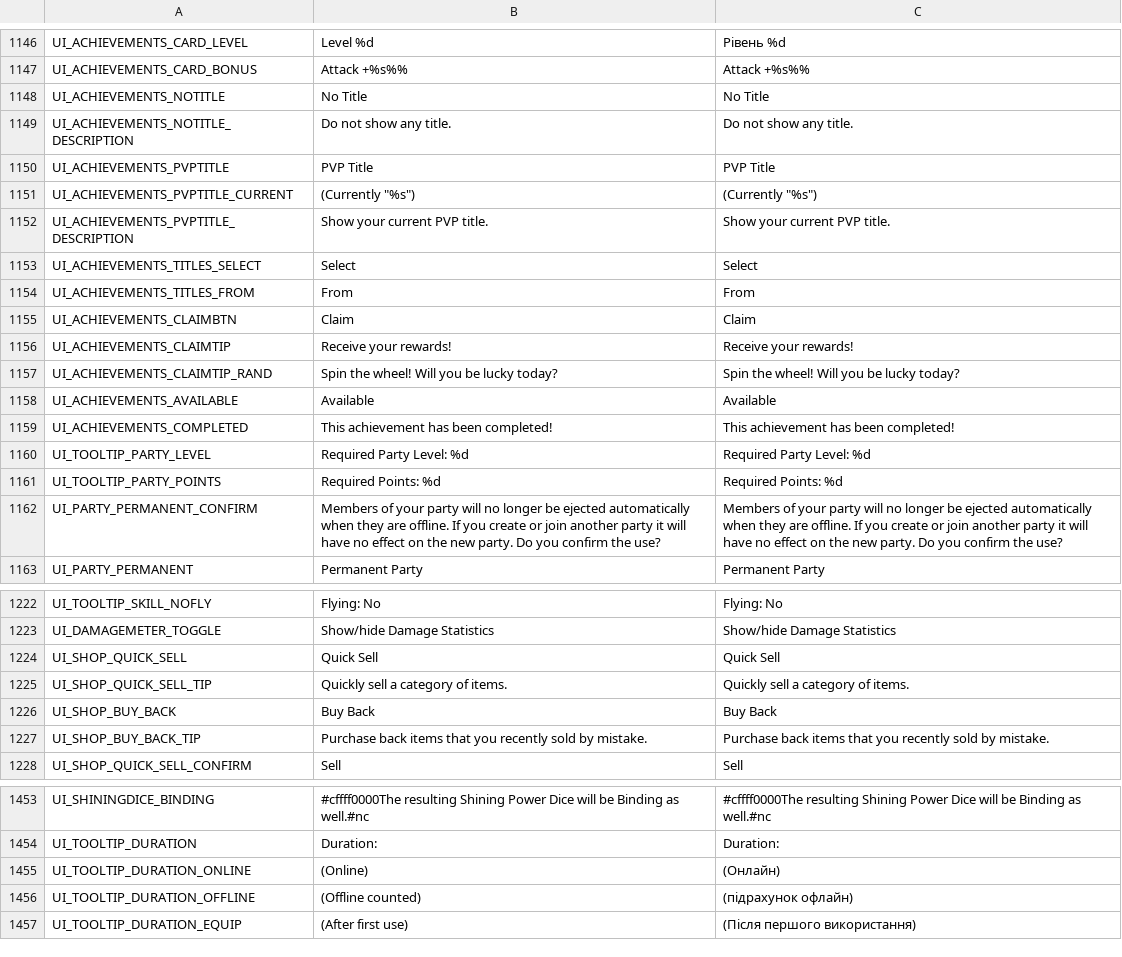
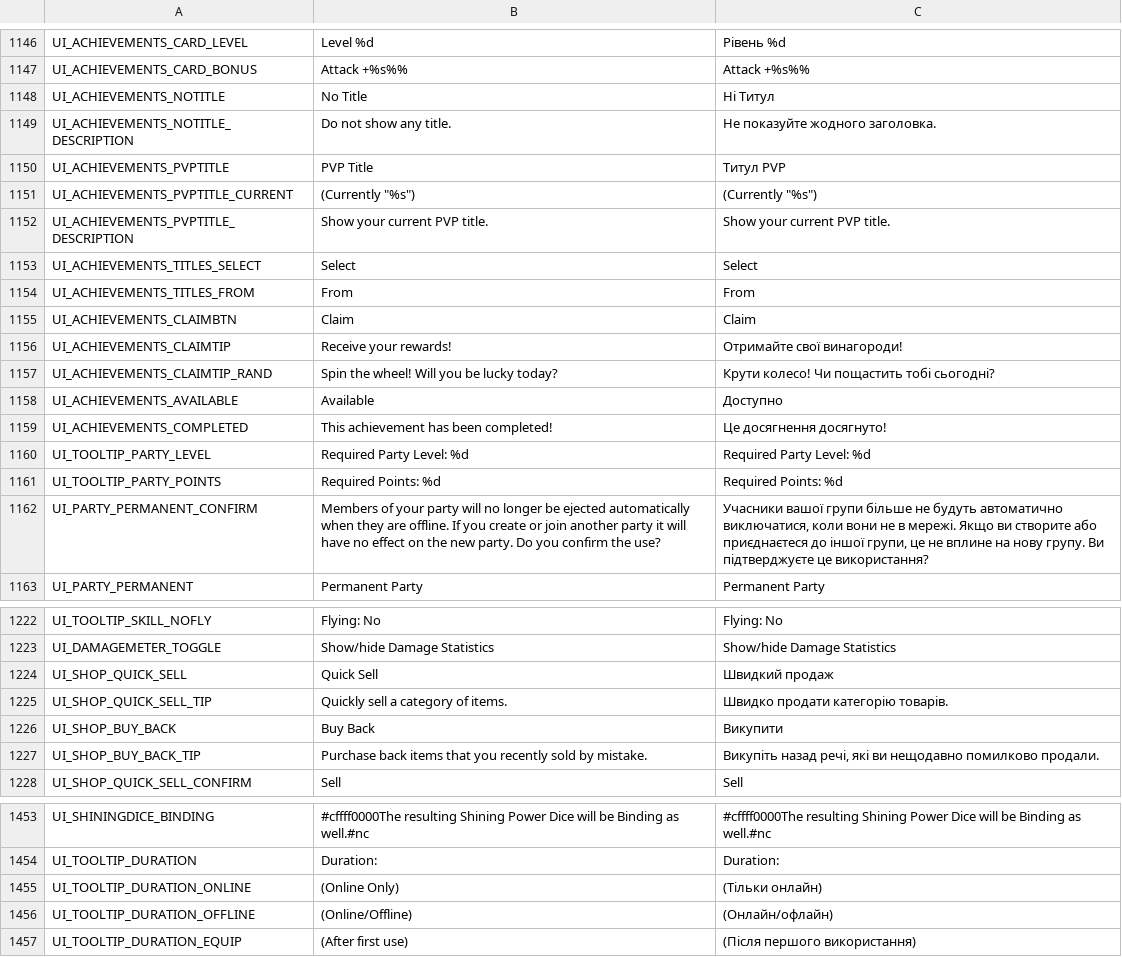
Before and after one commit to PopuriAO29/Flyff-Universe-UKRLang, a CSV file: Ukrainian/UI.csv, drawn as a sheet; only a part is shown, gaps mark what is left out.

Commit message:
[Ukrainian] UI Changes

```diff
--- a/Ukrainian/UI.csv
+++ b/Ukrainian/UI.csv
@@ -1147,5 +1147,5 @@ UI_ACHIEVEMENTS_CARD_LEVEL,Level %d,Рівень %d
 UI_ACHIEVEMENTS_CARD_BONUS,Attack +%s%%,Attack +%s%%
-UI_ACHIEVEMENTS_NOTITLE,No Title,No Title
-UI_ACHIEVEMENTS_NOTITLE_DESCRIPTION,Do not show any title.,Do not show any title.
-UI_ACHIEVEMENTS_PVPTITLE,PVP Title,PVP Title
+UI_ACHIEVEMENTS_NOTITLE,No Title,Ні Титул
+UI_ACHIEVEMENTS_NOTITLE_DESCRIPTION,Do not show any title.,Не показуйте жодного заголовка.
+UI_ACHIEVEMENTS_PVPTITLE,PVP Title,Титул PVP
 UI_ACHIEVEMENTS_PVPTITLE_CURRENT,"(Currently ""%s"")","(Currently ""%s"")"
@@ -1155,9 +1155,9 @@ UI_ACHIEVEMENTS_TITLES_FROM,From,From
 UI_ACHIEVEMENTS_CLAIMBTN,Claim,Claim
-UI_ACHIEVEMENTS_CLAIMTIP,Receive your rewards!,Receive your rewards!
-UI_ACHIEVEMENTS_CLAIMTIP_RAND,Spin the wheel! Will you be lucky today?,Spin the wheel! Will you be lucky today?
-UI_ACHIEVEMENTS_AVAILABLE,Available,Available
-UI_ACHIEVEMENTS_COMPLETED,This achievement has been completed!,This achievement has been completed!
+UI_ACHIEVEMENTS_CLAIMTIP,Receive your rewards!,Отримайте свої винагороди!
+UI_ACHIEVEMENTS_CLAIMTIP_RAND,Spin the wheel! Will you be lucky today?,Крути колесо! Чи пощастить тобі сьогодні?
+UI_ACHIEVEMENTS_AVAILABLE,Available,Доступно
+UI_ACHIEVEMENTS_COMPLETED,This achievement has been completed!,Це досягнення досягнуто!
 UI_TOOLTIP_PARTY_LEVEL,Required Party Level: %d,Required Party Level: %d
 UI_TOOLTIP_PARTY_POINTS,Required Points: %d,Required Points: %d
-UI_PARTY_PERMANENT_CONFIRM,Members of your party will no longer be ejected automatically when they are offline. If you create or join another party it will have no effect on the new party. Do you confirm the use?,Members of your party will no longer be ejected automatically when they are offline. If you create or join another party it will have no effect on the new party. Do you confirm the use?
+UI_PARTY_PERMANENT_CONFIRM,Members of your party will no longer be ejected automatically when they are offline. If you create or join another party it will have no effect on the new party. Do you confirm the use?,"Учасники вашої групи більше не будуть автоматично виключатися, коли вони не в мережі. Якщо ви створите або приєднаєтеся до іншої групи, це не вплине на нову групу. Ви підтверджуєте це використання?"
 UI_PARTY_PERMANENT,Permanent Party,Permanent Party
@@ -1223,6 +1223,6 @@ UI_TOOLTIP_SKILL_NOFLY,Flying: No,Flying: No
 UI_DAMAGEMETER_TOGGLE,Show/hide Damage Statistics,Show/hide Damage Statistics
-UI_SHOP_QUICK_SELL,Quick Sell,Quick Sell
-UI_SHOP_QUICK_SELL_TIP,Quickly sell a category of items.,Quickly sell a category of items.
-UI_SHOP_BUY_BACK,Buy Back,Buy Back
-UI_SHOP_BUY_BACK_TIP,Purchase back items that you recently sold by mistake.,Purchase back items that you recently sold by mistake.
+UI_SHOP_QUICK_SELL,Quick Sell,Швидкий продаж
+UI_SHOP_QUICK_SELL_TIP,Quickly sell a category of items.,Швидко продати категорію товарів.
+UI_SHOP_BUY_BACK,Buy Back,Викупити
+UI_SHOP_BUY_BACK_TIP,Purchase back items that you recently sold by mistake.,"Викупіть назад речі, які ви нещодавно помилково продали."
 UI_SHOP_QUICK_SELL_CONFIRM,Sell,Sell
@@ -1454,4 +1454,4 @@ UI_SHININGDICE_BINDING,#cffff0000The resulting Shining Power Dice will be Bindin
 UI_TOOLTIP_DURATION,Duration:,Duration:
-UI_TOOLTIP_DURATION_ONLINE,(Online),(Онлайн)
-UI_TOOLTIP_DURATION_OFFLINE,(Offline counted),(підрахунок офлайн)
+UI_TOOLTIP_DURATION_ONLINE,(Online Only),(Тільки онлайн)
+UI_TOOLTIP_DURATION_OFFLINE,(Online/Offline),(Онлайн/офлайн)
 UI_TOOLTIP_DURATION_EQUIP,(After first use),(Після першого використання)
```
